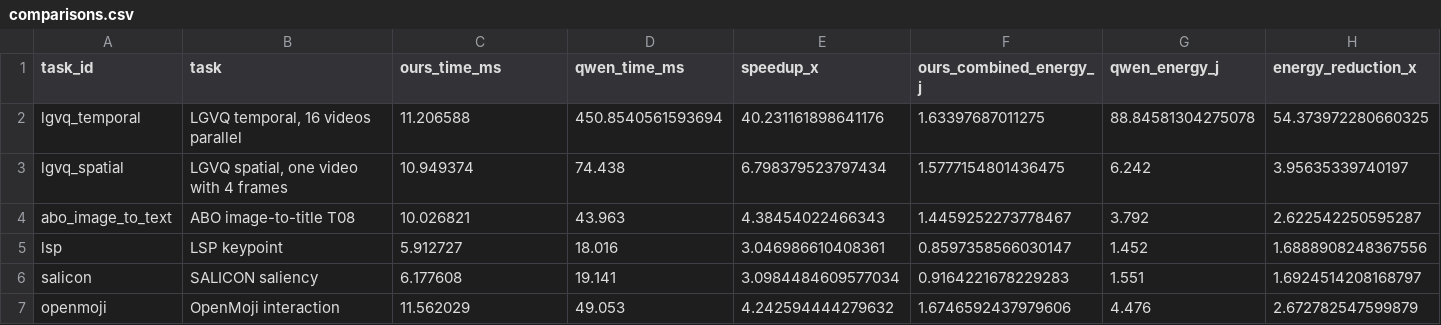
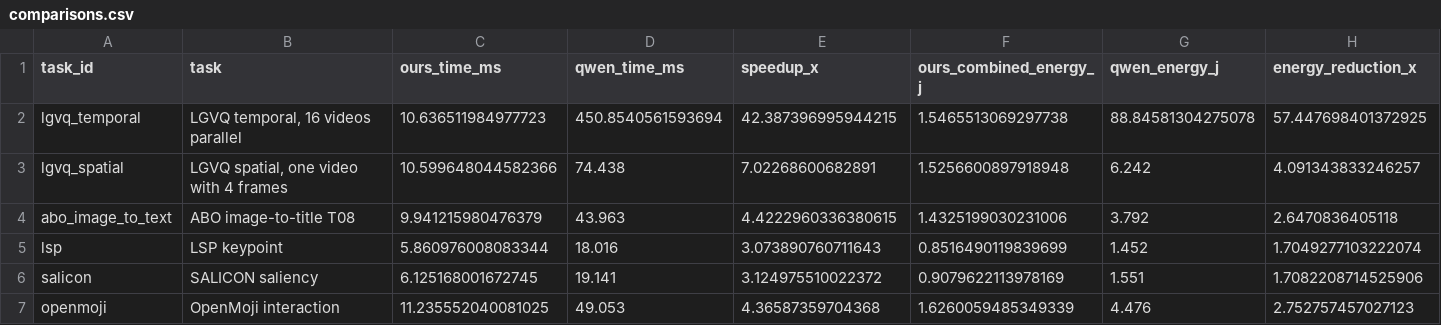
Before and after one commit to MillionXie/2026OpticsMoE, a CSV file: LightGenV2/tasks/t06_video_quality_assessment/reports/a100_temporal_batch3_batch4_20260908/comparisons.csv, drawn as a sheet; only a part is shown; the diff names each change by its address in the sheet, - before the commit and + after, or states it on an @@ line.

```diff
--- a/LightGenV2/tasks/t06_video_quality_assessment/reports/a100_temporal_batch3_batch4_20260908/comparisons.csv
+++ b/LightGenV2/tasks/t06_video_quality_assessment/reports/a100_temporal_batch3_batch4_20260908/comparisons.csv
-C2 (ours_time_ms): 11.206588
+C2 (ours_time_ms): 10.636511984977723
-E2 (speedup_x): 40.231161898641176
+E2 (speedup_x): 42.387396995944215
-F2 (ours_combined_energy_j): 1.63397687011275
+F2 (ours_combined_energy_j): 1.5465513069297738
-H2 (energy_reduction_x): 54.373972280660325
+H2 (energy_reduction_x): 57.447698401372925
-C3 (ours_time_ms): 10.949374
+C3 (ours_time_ms): 10.599648044582366
-E3 (speedup_x): 6.798379523797434
+E3 (speedup_x): 7.02268600682891
-F3 (ours_combined_energy_j): 1.5777154801436475
+F3 (ours_combined_energy_j): 1.5256600897918948
-H3 (energy_reduction_x): 3.95635339740197
+H3 (energy_reduction_x): 4.091343833246257
-C4 (ours_time_ms): 10.026821
+C4 (ours_time_ms): 9.941215980476379
-E4 (speedup_x): 4.38454022466343
+E4 (speedup_x): 4.4222960336380615
-F4 (ours_combined_energy_j): 1.4459252273778467
+F4 (ours_combined_energy_j): 1.4325199030231006
-H4 (energy_reduction_x): 2.622542250595287
+H4 (energy_reduction_x): 2.6470836405118
-C5 (ours_time_ms): 5.912727
+C5 (ours_time_ms): 5.860976008083344
-E5 (speedup_x): 3.046986610408361
+E5 (speedup_x): 3.073890760711643
-F5 (ours_combined_energy_j): 0.8597358566030147
+F5 (ours_combined_energy_j): 0.8516490119839699
-H5 (energy_reduction_x): 1.6888908248367556
+H5 (energy_reduction_x): 1.7049277103222074
-C6 (ours_time_ms): 6.177608
+C6 (ours_time_ms): 6.125168001672745
-E6 (speedup_x): 3.0984484609577034
+E6 (speedup_x): 3.124975510022372
-F6 (ours_combined_energy_j): 0.9164221678229283
+F6 (ours_combined_energy_j): 0.9079622113978169
-H6 (energy_reduction_x): 1.6924514208168797
+H6 (energy_reduction_x): 1.7082208714525906
-C7 (ours_time_ms): 11.562029
+C7 (ours_time_ms): 11.235552040081025
-E7 (speedup_x): 4.242594444279632
+E7 (speedup_x): 4.36587359704368
-F7 (ours_combined_energy_j): 1.6746592437979606
+F7 (ours_combined_energy_j): 1.6260059485349339
-H7 (energy_reduction_x): 2.672782547599879
+H7 (energy_reduction_x): 2.752757457027123
```
Also changed, not shown: LightGenV2/tasks/t06_video_quality_assessment/reports/a100_temporal_batch3_batch4_20260908/ours_combined_energy.csv, LightGenV2/tasks/t06_video_quality_assessment/reports/a100_temporal_batch3_batch4_20260908/temporal_formal_batch_comparison.csv, 3 other files.
